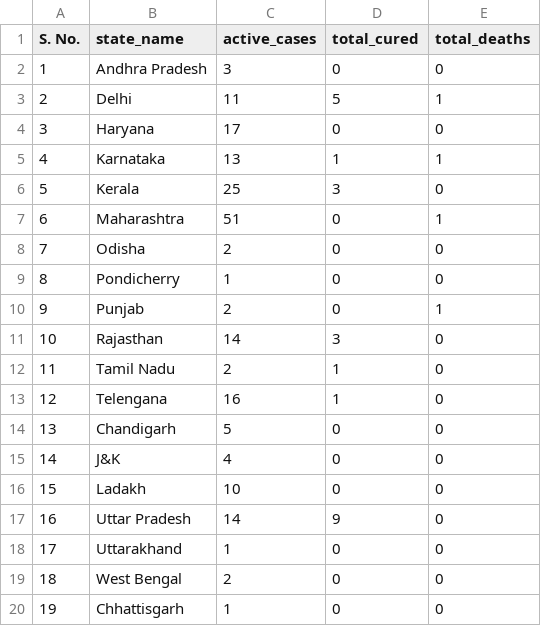
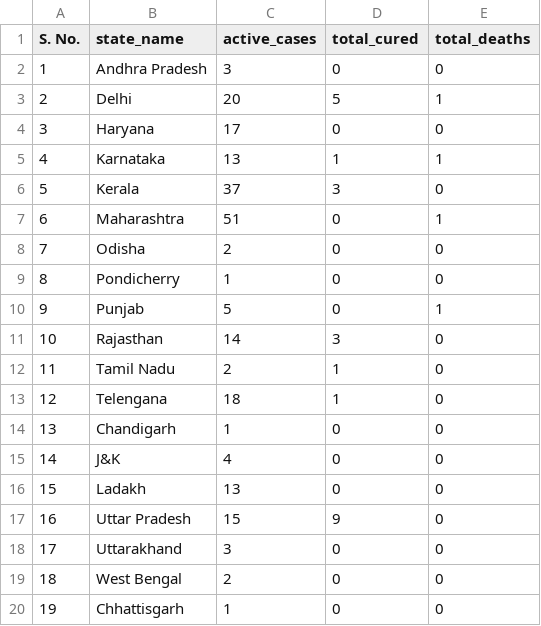
Before and after one commit to raahelpie/covid19-data-visuals, a CSV file: covid19-india.csv, drawn as a sheet.

```diff
--- a/covid19-india.csv
+++ b/covid19-india.csv
@@ -2,6 +2,6 @@ S. No.,state_name,active_cases,total_cured,total_deaths
 1,Andhra Pradesh,3,0,0
-2,Delhi,11,5,1
+2,Delhi,20,5,1
 3,Haryana,17,0,0
 4,Karnataka,13,1,1
-5,Kerala,25,3,0
+5,Kerala,37,3,0
 6,Maharashtra,51,0,1
@@ -9,11 +9,11 @@ S. No.,state_name,active_cases,total_cured,total_deaths
 8,Pondicherry,1,0,0
-9,Punjab,2,0,1
+9,Punjab,5,0,1
 10,Rajasthan,14,3,0
 11,Tamil Nadu,2,1,0
-12,Telengana,16,1,0
-13,Chandigarh,5,0,0
+12,Telengana,18,1,0
+13,Chandigarh,1,0,0
 14,J&K,4,0,0
-15,Ladakh,10,0,0
-16,Uttar Pradesh,14,9,0
-17,Uttarakhand,1,0,0
+15,Ladakh,13,0,0
+16,Uttar Pradesh,15,9,0
+17,Uttarakhand,3,0,0
 18,West Bengal,2,0,0
```
Also changed, not shown: day2day.csv.
